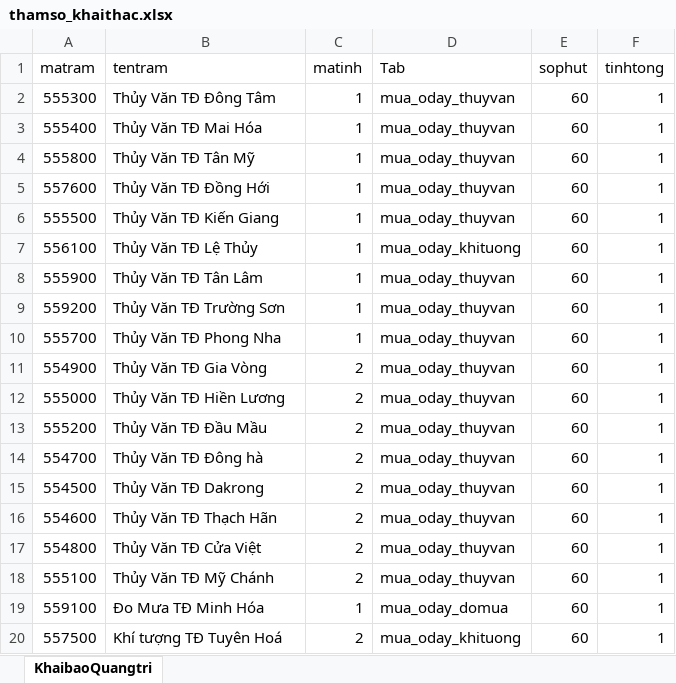
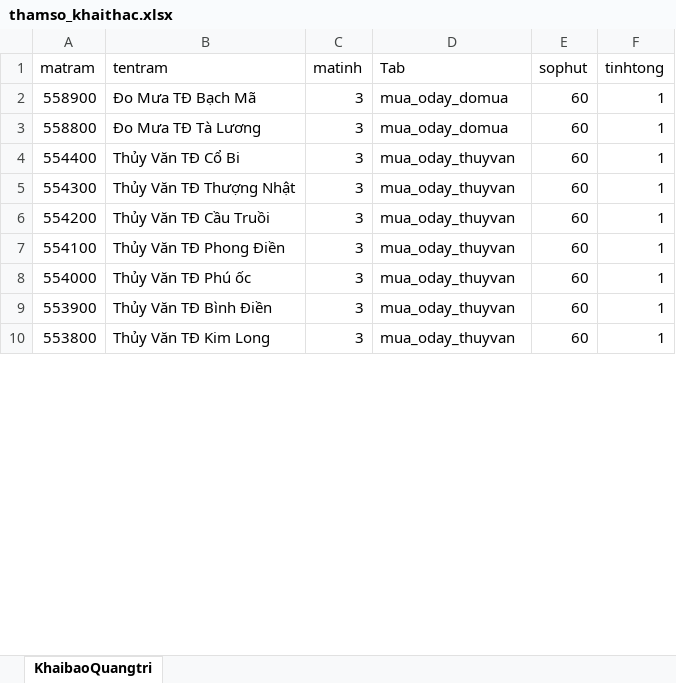
Before and after one commit to thoitietqtri/rian_hue, an Excel workbook: public/thamso_khaithac.xlsx, sheet KhaibaoQuangtri, drawn as a sheet; only a part is shown; values as stored, in another font and other column widths than the file's, no cell formats; removed rows and columns are numbered as before the commit, all else as after; the diff covers the shown part only; the diff names each change by its address in the sheet, - before the commit and + after, or states it on an @@ line.

```diff
--- a/public/thamso_khaithac.xlsx (sheet KhaibaoQuangtri)
+++ b/public/thamso_khaithac.xlsx (sheet KhaibaoQuangtri)
-row 2: 555300 | Thủy Văn TĐ Đông Tâm | 1 | mua_oday_thuyvan | 60 | 1
+row 2: 558900 | Đo Mưa TĐ Bạch Mã | 3 | mua_oday_domua | 60 | 1
+row 3: 558800 | Đo Mưa TĐ Tà Lương | 3 | mua_oday_domua | 60 | 1
-A4 (matram): 555400
+A4 (matram): 554400
-B4 (tentram): Thủy Văn TĐ Mai Hóa
+B4 (tentram): Thủy Văn TĐ Cổ Bi
-C4 (matinh): 1
+C4 (matinh): 3
-row 4: 555800 | Thủy Văn TĐ Tân Mỹ | 1 | mua_oday_thuyvan | 60 | 1
-row 5: 557600 | Thủy Văn TĐ Đồng Hới | 1 | mua_oday_thuyvan | 60 | 1
-row 6: 555500 | Thủy Văn TĐ Kiến Giang | 1 | mua_oday_thuyvan | 60 | 1
-row 7: 556100 | Thủy Văn TĐ Lệ Thủy | 1 | mua_oday_khituong | 60 | 1
-row 8: 555900 | Thủy Văn TĐ Tân Lâm | 1 | mua_oday_thuyvan | 60 | 1
-row 9: 559200 | Thủy Văn TĐ Trường Sơn | 1 | mua_oday_thuyvan | 60 | 1
-A5 (matram): 555700
+A5 (matram): 554300
-B5 (tentram): Thủy Văn TĐ Phong Nha
+B5 (tentram): Thủy Văn TĐ Thượng Nhật
-C5 (matinh): 1
+C5 (matinh): 3
-row 11: 554900 | Thủy Văn TĐ Gia Vòng | 2 | mua_oday_thuyvan | 60 | 1
-row 12: 555000 | Thủy Văn TĐ Hiền Lương | 2 | mua_oday_thuyvan | 60 | 1
-A6 (matram): 555200
+A6 (matram): 554200
-B6 (tentram): Thủy Văn TĐ Đầu Mầu
+B6 (tentram): Thủy Văn TĐ Cầu Truồi
-C6:C7 (matinh): 2
+C6:C7 (matinh): 3
-A7 (matram): 554700
+A7 (matram): 554100
-B7 (tentram): Thủy Văn TĐ Đông hà
+B7 (tentram): Thủy Văn TĐ Phong Điền
-row 15: 554500 | Thủy Văn TĐ Dakrong | 2 | mua_oday_thuyvan | 60 | 1
-A8 (matram): 554600
+A8 (matram): 554000
-B8 (tentram): Thủy Văn TĐ Thạch Hãn
+B8 (tentram): Thủy Văn TĐ Phú ốc
-C8:C10 (matinh): 2
+C8:C10 (matinh): 3
-A9 (matram): 554800
+A9 (matram): 553900
-B9 (tentram): Thủy Văn TĐ Cửa Việt
+B9 (tentram): Thủy Văn TĐ Bình Điền
-A10 (matram): 555100
+A10 (matram): 553800
-B10 (tentram): Thủy Văn TĐ Mỹ Chánh
+B10 (tentram): Thủy Văn TĐ Kim Long
-row 19: 559100 | Đo Mưa TĐ Minh Hóa | 1 | mua_oday_domua | 60 | 1
-row 20: 557500 | Khí tượng TĐ Tuyên Hoá | 2 | mua_oday_khituong | 60 | 1
```
Also changed, not shown: 22 added rows, 11 removed rows and 27 edited cells elsewhere in this sheet, cell formats, 1 other file.
